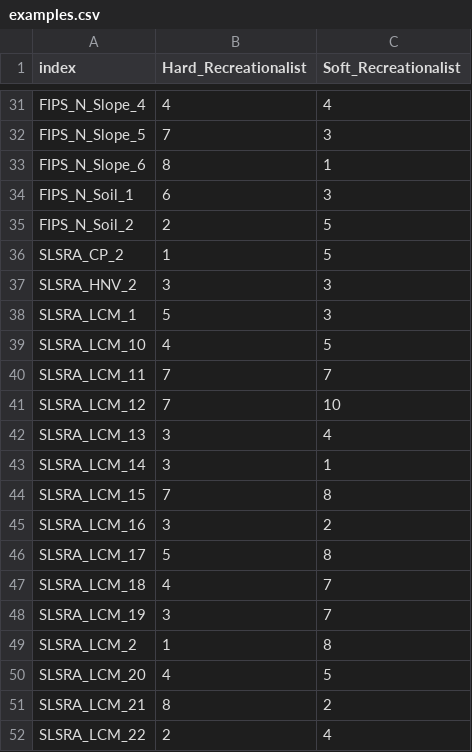
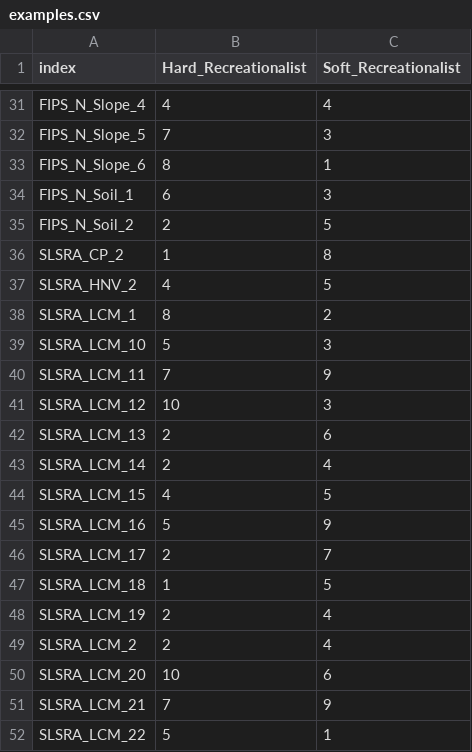
Before and after one commit to BioDT/uc-ces-recreation2, a CSV file: shiny_app/personas/examples.csv, drawn as a sheet; only a part is shown, gaps mark what is left out; the diff covers the shown part only.

Commit message:
regenerate examples.csv after load/save bugfix

```diff
--- a/shiny_app/personas/examples.csv
+++ b/shiny_app/personas/examples.csv
@@ -35,18 +35,18 @@ FIPS_N_Soil_1,6,3
 FIPS_N_Soil_2,2,5
-SLSRA_CP_2,1,5
-SLSRA_HNV_2,3,3
-SLSRA_LCM_1,5,3
-SLSRA_LCM_10,4,5
-SLSRA_LCM_11,7,7
-SLSRA_LCM_12,7,10
-SLSRA_LCM_13,3,4
-SLSRA_LCM_14,3,1
-SLSRA_LCM_15,7,8
-SLSRA_LCM_16,3,2
-SLSRA_LCM_17,5,8
-SLSRA_LCM_18,4,7
-SLSRA_LCM_19,3,7
-SLSRA_LCM_2,1,8
-SLSRA_LCM_20,4,5
-SLSRA_LCM_21,8,2
-SLSRA_LCM_22,2,4
+SLSRA_CP_2,1,8
+SLSRA_HNV_2,4,5
+SLSRA_LCM_1,8,2
+SLSRA_LCM_10,5,3
+SLSRA_LCM_11,7,9
+SLSRA_LCM_12,10,3
+SLSRA_LCM_13,2,6
+SLSRA_LCM_14,2,4
+SLSRA_LCM_15,4,5
+SLSRA_LCM_16,5,9
+SLSRA_LCM_17,2,7
+SLSRA_LCM_18,1,5
+SLSRA_LCM_19,2,4
+SLSRA_LCM_2,2,4
+SLSRA_LCM_20,10,6
+SLSRA_LCM_21,7,9
+SLSRA_LCM_22,5,1
```
Also changed, not shown: 101 edited cells elsewhere in this file.
